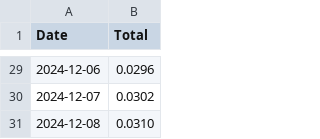
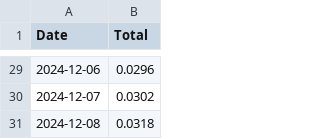
Before and after one commit to SallyKolodny/xmr, a CSV file: data/p2pool_payouts.csv, drawn as a sheet; only a part is shown, gaps mark what is left out.

Commit message:
Updated P2Pool Payouts

```diff
--- a/data/p2pool_payouts.csv
+++ b/data/p2pool_payouts.csv
@@ -30,2 +30,2 @@ Date,Total
 2024-12-07,0.0302
-2024-12-08,0.0310
+2024-12-08,0.0318
```
